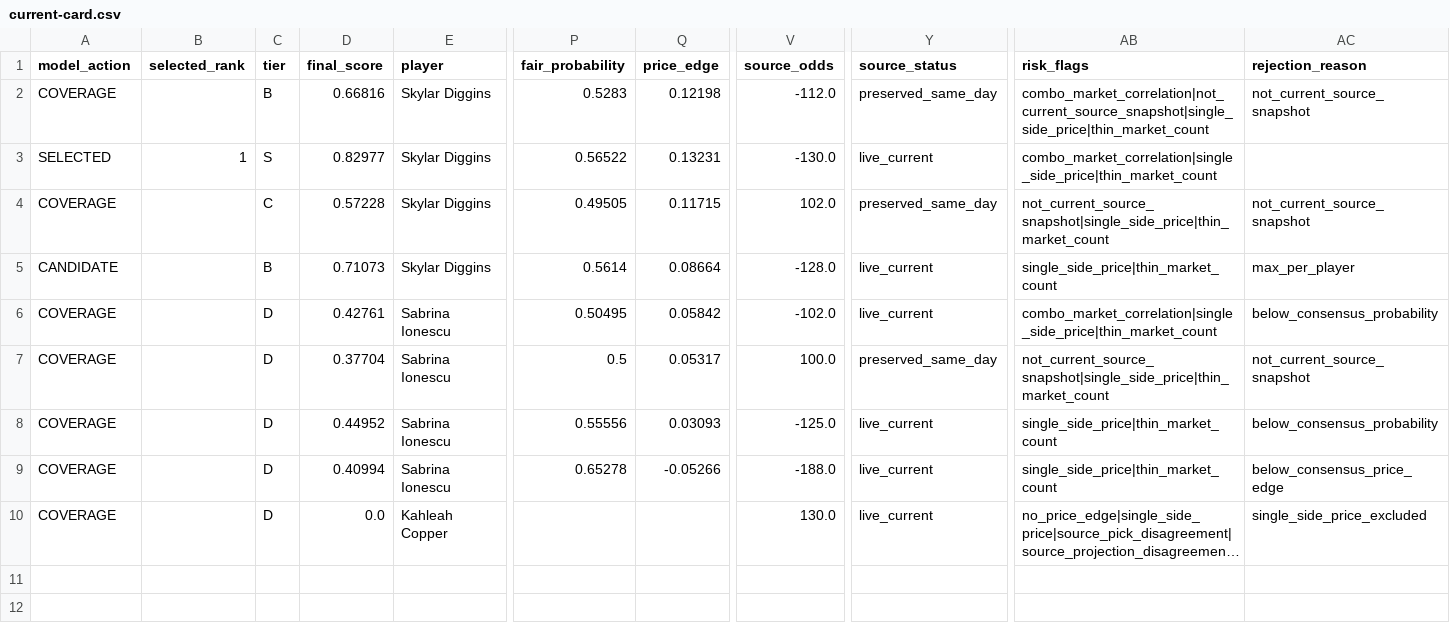
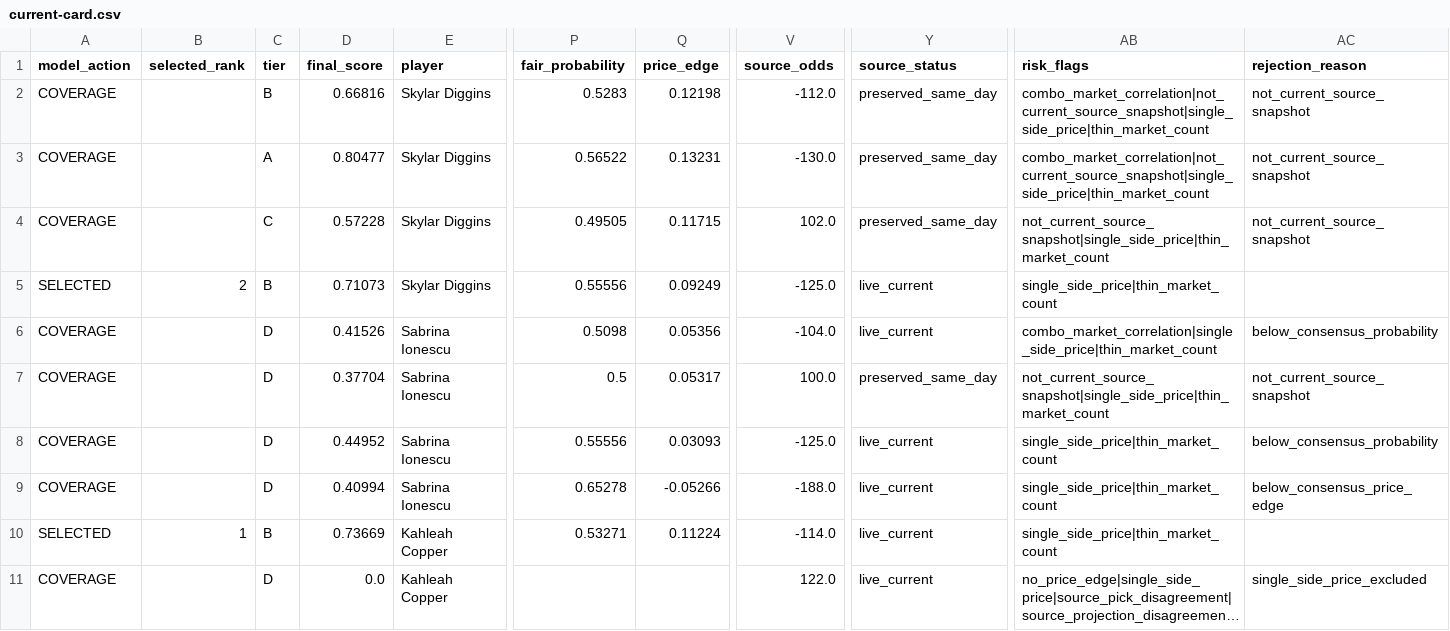
Before and after one commit to testqgw/SCP, a CSV file: wnba/output/current-card.csv, drawn as a sheet; only a part is shown, gaps mark what is left out; long unchanged cells end in …; addresses are those after the commit; rows hold the shown columns only; the diff names each change by its address in the sheet, - before the commit and + after, or states it on an @@ line.

```diff
--- a/wnba/output/current-card.csv
+++ b/wnba/output/current-card.csv
-A3 (model_action): SELECTED
+A3 (model_action): COVERAGE
-B3 (selected_rank): 1
+B3 (selected_rank): (empty)
-C3 (tier): S
+C3 (tier): A
-D3 (final_score): 0.82977
+D3 (final_score): 0.80477
-Y3 (source_status): live_current
+Y3 (source_status): preserved_same_day
-AB3 (risk_flags): combo_market_correlation|single_side_price|thin_market_count
+AB3 (risk_flags): combo_market_correlation|not_current_source_snapshot|single_side_price|thin_market_count
-AC3 (rejection_reason): (empty)
+AC3 (rejection_reason): not_current_source_snapshot
-A5 (model_action): CANDIDATE
+A5 (model_action): SELECTED
-B5 (selected_rank): (empty)
+B5 (selected_rank): 2
-P5 (fair_probability): 0.5614
+P5 (fair_probability): 0.55556
-Q5 (price_edge): 0.08664
+Q5 (price_edge): 0.09249
-V5 (source_odds): -128.0
+V5 (source_odds): -125.0
-AC5 (rejection_reason): max_per_player
+AC5 (rejection_reason): (empty)
-D6 (final_score): 0.42761
+D6 (final_score): 0.41526
-P6 (fair_probability): 0.50495
+P6 (fair_probability): 0.5098
-Q6 (price_edge): 0.05842
+Q6 (price_edge): 0.05356
-V6 (source_odds): -102.0
+V6 (source_odds): -104.0
+row 10: SELECTED | 1 | B | 0.73669 | Kahleah Copper | 0.53271 | 0.11224 | -114.0 | live_current | single_side_price|thin_market_count
-V11 (source_odds): 130.0
+V11 (source_odds): 122.0
```
Also changed, not shown: wnba/data/current/sportsgrid_fanduel_board_2026-07-07.csv, wnba/output/current-settlement.csv, 5 other files.
